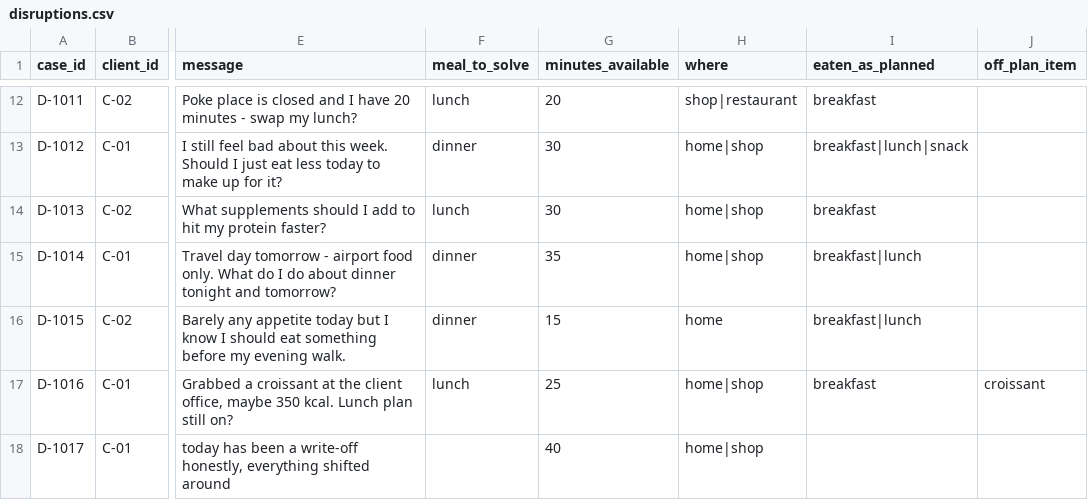
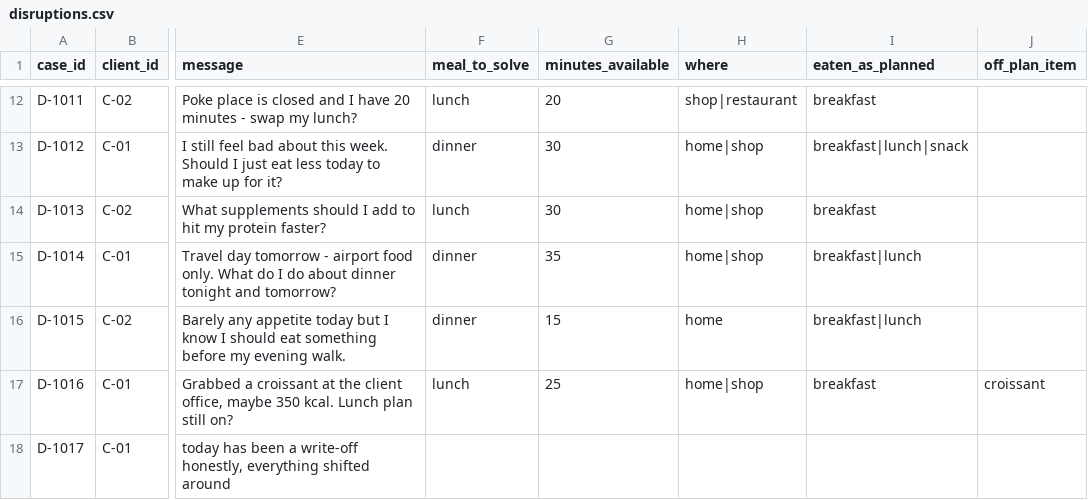
Before and after one commit to mistancevic/platemate, a CSV file: data/disruptions.csv, drawn as a sheet; only a part is shown, gaps mark what is left out; the diff names each change by its address in the sheet, - before the commit and + after, or states it on an @@ line.

```diff
--- a/data/disruptions.csv
+++ b/data/disruptions.csv
-G18 (minutes_available): 40
+G18 (minutes_available): (empty)
-H18 (where): home|shop
+H18 (where): (empty)
```
Also changed, not shown: data/clients.csv, 2 other files.
